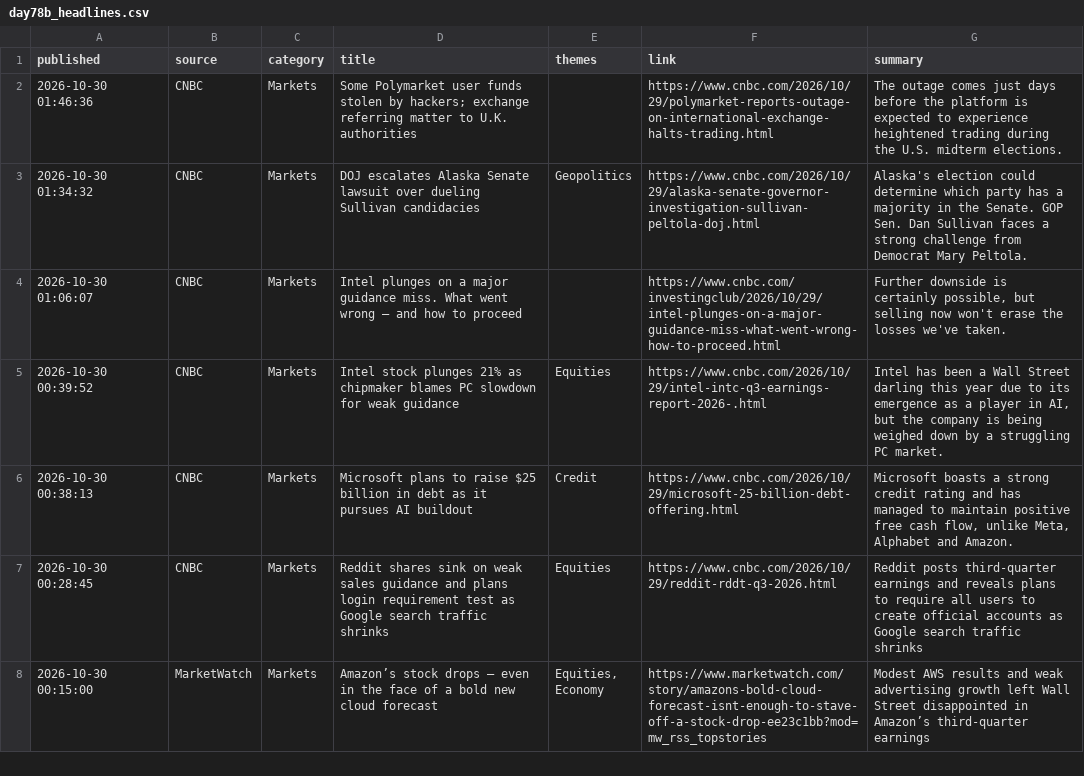
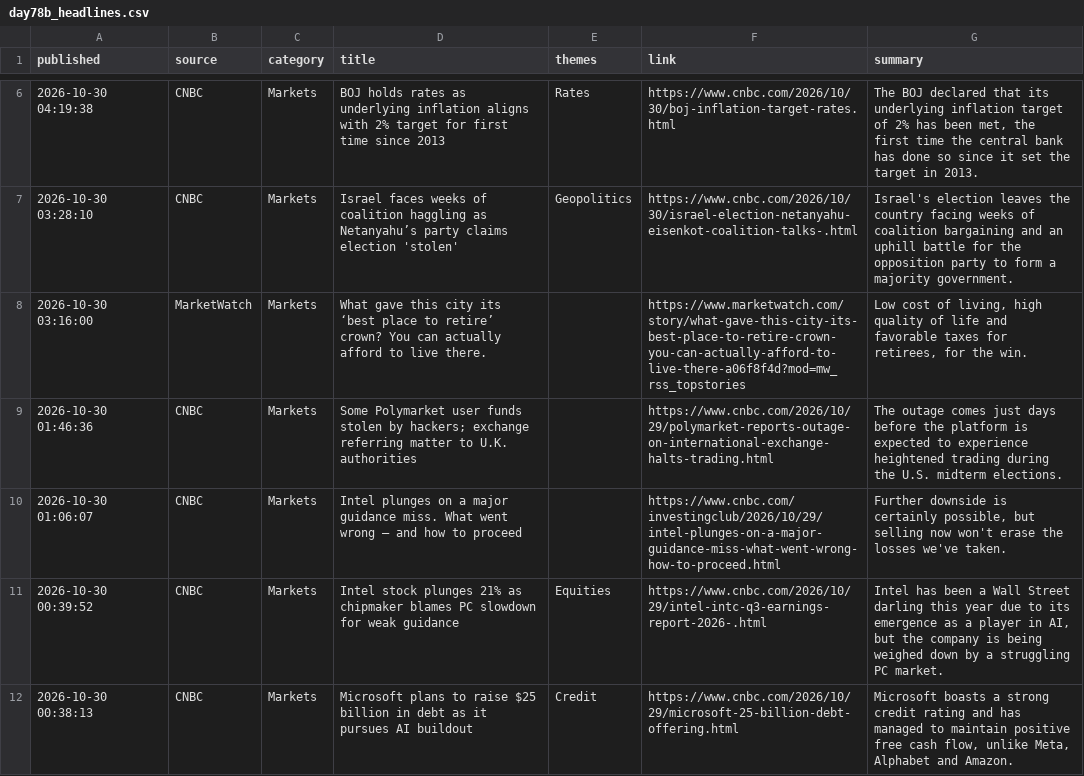
Before and after one commit to Agunp1/AI-Financial-Analyst, a CSV file: day78b_headlines.csv, drawn as a sheet; only a part is shown, gaps mark what is left out; the shorter side is filled out with more unchanged rows; the diff covers the shown part only.

```diff
--- a/day78b_headlines.csv
+++ b/day78b_headlines.csv
@@ -2,3 +6,5 @@ published,source,category,title,themes,link,summary
+2026-10-30 04:19:38,CNBC,Markets,BOJ holds rates as underlying inflation aligns with 2% target for first time since 2013,Rates,https://www.cnbc.com/2026/10/30/boj-inflation-target-rates.html,"The BOJ declared that its underlying inflation target of 2% has been met, the first time the central bank has done so since it set the target in 2013."
+2026-10-30 03:28:10,CNBC,Markets,Israel faces weeks of coalition haggling as Netanyahu’s party claims election 'stolen',Geopolitics,https://www.cnbc.com/2026/10/30/israel-election-netanyahu-eisenkot-coalition-talks-.html,Israel's election leaves the country facing weeks of coalition bargaining and an uphill battle for the opposition party to form a majority government.
+2026-10-30 03:16:00,MarketWatch,Markets,What gave this city its ‘best place to retire’ crown? You can actually afford to live there.,,https://www.marketwatch.com/story/what-gave-this-city-its-best-place-to-retire-crown-you-can-actually-afford-to-live-there-a06f8f4d?mod=mw_rss_topstories,"Low cost of living, high quality of life and favorable taxes for retirees, for the win."
 2026-10-30 01:46:36,CNBC,Markets,Some Polymarket user funds stolen by hackers; exchange referring matter to U.K. authorities,,https://www.cnbc.com/2026/10/29/polymarket-reports-outage-on-international-exchange-halts-trading.html,The outage comes just days before the platform is expected to experience heightened trading during the U.S. midterm elections.
-2026-10-30 01:34:32,CNBC,Markets,DOJ escalates Alaska Senate lawsuit over dueling Sullivan candidacies,Geopolitics,https://www.cnbc.com/2026/10/29/alaska-senate-governor-investigation-sullivan-peltola-doj.html,Alaska's election could determine which party has a majority in the Senate. GOP Sen. Dan Sullivan faces a strong challenge from Democrat Mary Peltola.
 2026-10-30 01:06:07,CNBC,Markets,Intel plunges on a major guidance miss. What went wrong — and how to proceed,,https://www.cnbc.com/investingclub/2026/10/29/intel-plunges-on-a-major-guidance-miss-what-went-wrong-how-to-proceed.html,"Further downside is certainly possible, but selling now won't erase the losses we've taken."
```
Also changed, not shown: 4 added rows and 7 removed rows elsewhere in this file, day69_portfolio_remediation_summary.csv, day75_market_snapshot.csv, 25 other files.
